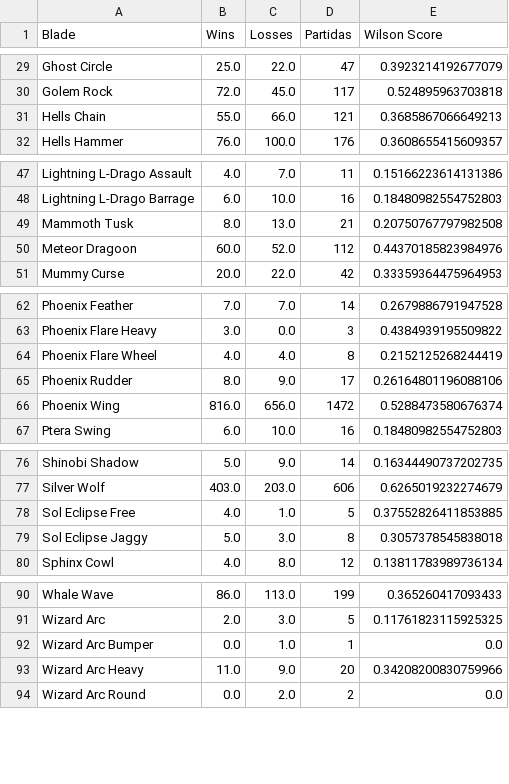
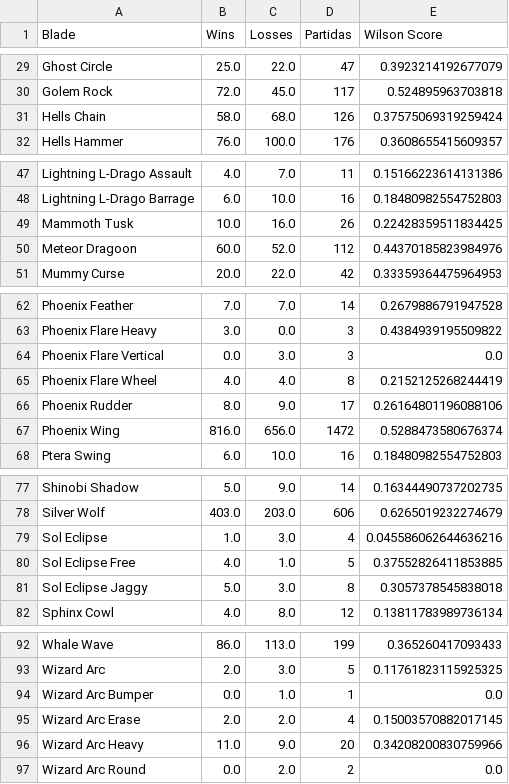
Before and after one commit to Fujennai/Beyblade-Competitive-Data-Tools, a CSV file: blade_stats.csv, drawn as a sheet; only a part is shown, gaps mark what is left out; the diff covers the shown part only.

```diff
--- a/blade_stats.csv
+++ b/blade_stats.csv
@@ -30,3 +30,3 @@ Ghost Circle,25.0,22.0,47,0.3923214192677079
 Golem Rock,72.0,45.0,117,0.524895963703818
-Hells Chain,55.0,66.0,121,0.3685867066649213
+Hells Chain,58.0,68.0,126,0.37575069319259424
 Hells Hammer,76.0,100.0,176,0.3608655415609357
@@ -48,3 +48,3 @@ Lightning L-Drago Assault,4.0,7.0,11,0.15166223614131386
 Lightning L-Drago Barrage,6.0,10.0,16,0.18480982554752803
-Mammoth Tusk,8.0,13.0,21,0.20750767797982508
+Mammoth Tusk,10.0,16.0,26,0.22428359511834425
 Meteor Dragoon,60.0,52.0,112,0.44370185823984976
@@ -63,2 +63,3 @@ Phoenix Feather,7.0,7.0,14,0.2679886791947528
 Phoenix Flare Heavy,3.0,0.0,3,0.4384939195509822
+Phoenix Flare Vertical,0.0,3.0,3,0.0
 Phoenix Flare Wheel,4.0,4.0,8,0.2152125268244419
@@ -77,2 +78,3 @@ Shinobi Shadow,5.0,9.0,14,0.16344490737202735
 Silver Wolf,403.0,203.0,606,0.6265019232274679
+Sol Eclipse,1.0,3.0,4,0.045586062644636216
 Sol Eclipse Free,4.0,1.0,5,0.37552826411853885
@@ -92,2 +94,3 @@ Wizard Arc,2.0,3.0,5,0.11761823115925325
 Wizard Arc Bumper,0.0,1.0,1,0.0
+Wizard Arc Erase,2.0,2.0,4,0.15003570882017145
 Wizard Arc Heavy,11.0,9.0,20,0.34208200830759966
```
Also changed, not shown: 7 edited cells elsewhere in this file, bit_stats.csv, ratchet_stats.csv, 2 other files.
